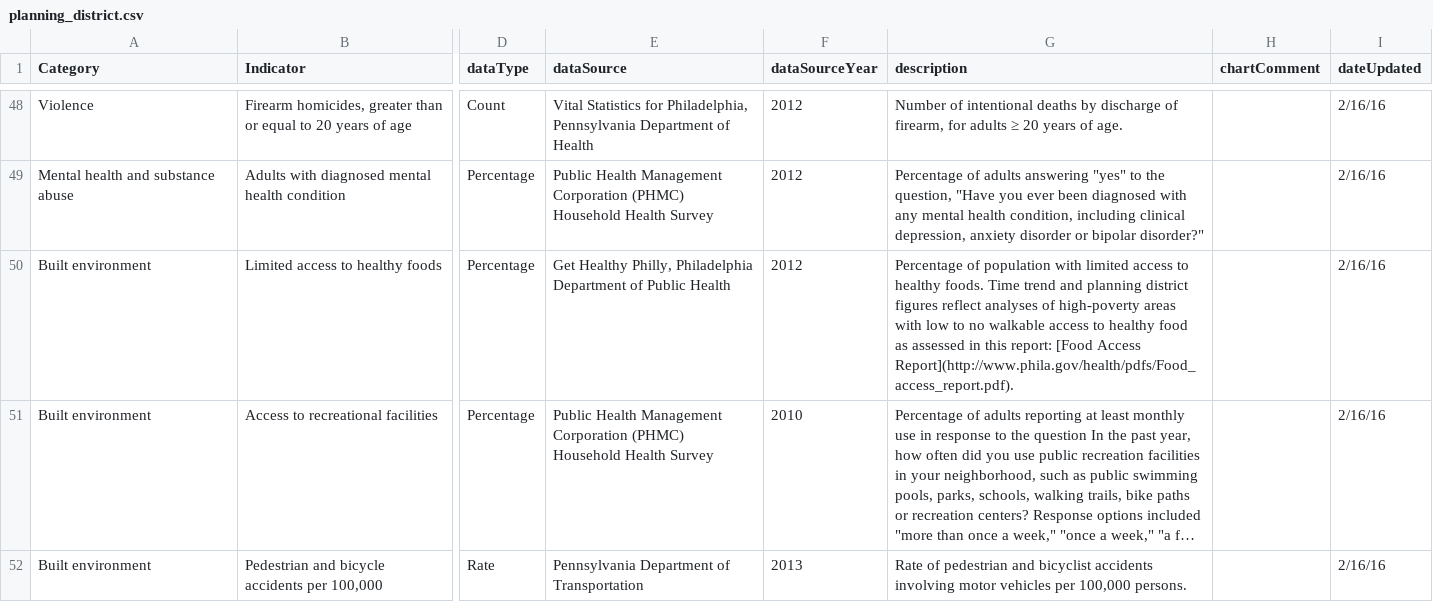
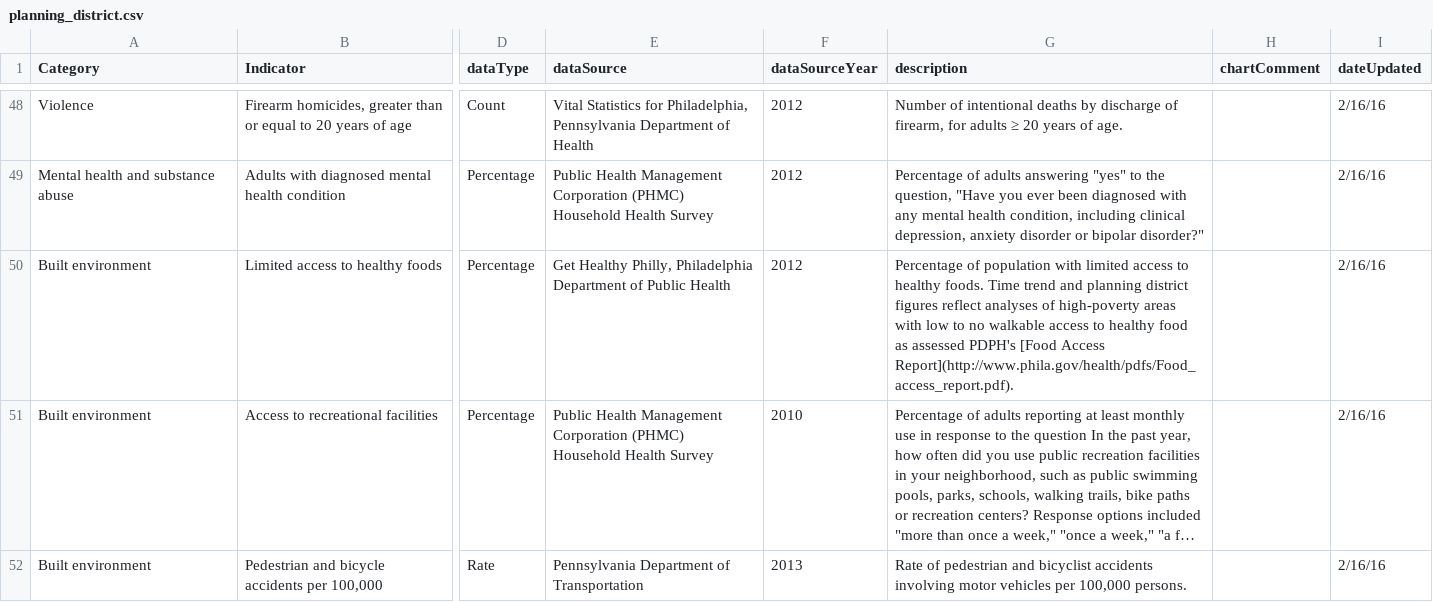
Before and after one commit to timwis/sheetstat, a CSV file: _data/planning_district.csv, drawn as a sheet; only a part is shown, gaps mark what is left out; long unchanged cells end in …; the diff names each change by its address in the sheet, - before the commit and + after, or states it on an @@ line.

Commit message:
adding link to Food access report

```diff
--- a/_data/planning_district.csv
+++ b/_data/planning_district.csv
-G50 (description): …as assessed in this report: [Food Access…
+G50 (description): …as assessed PDPH's [Food Access…
```
